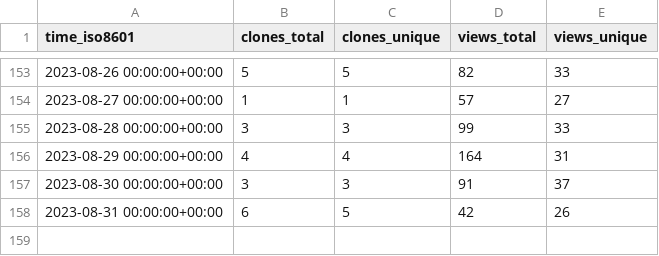
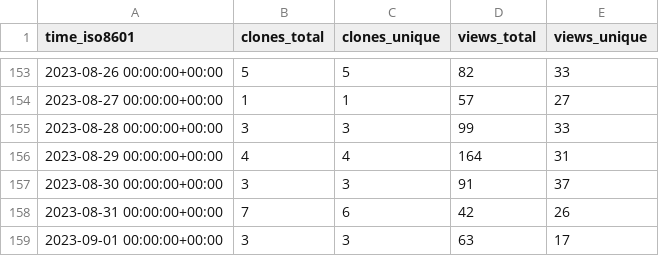
Before and after one commit to Pythagora-io/pythagora, a CSV file: Pythagora-io/pythagora/ghrs-data/views_clones_aggregate.csv, drawn as a sheet; only a part is shown, gaps mark what is left out.

```diff
--- a/Pythagora-io/pythagora/ghrs-data/views_clones_aggregate.csv
+++ b/Pythagora-io/pythagora/ghrs-data/views_clones_aggregate.csv
@@ -157,2 +157,3 @@ time_iso8601,clones_total,clones_unique,views_total,views_unique
 2023-08-30 00:00:00+00:00,3,3,91,37
-2023-08-31 00:00:00+00:00,6,5,42,26
+2023-08-31 00:00:00+00:00,7,6,42,26
+2023-09-01 00:00:00+00:00,3,3,63,17
```
Also changed, not shown: 1 other file.
